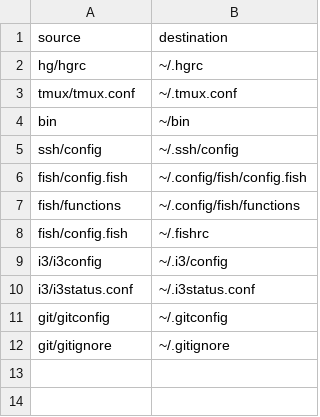
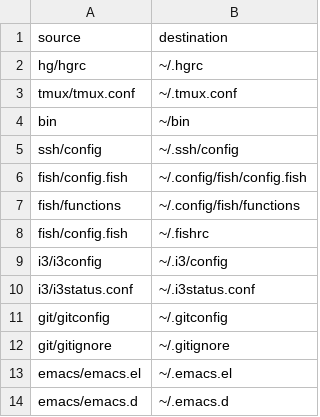
Before and after one commit to xymostech/dotfiles, a CSV file: links.csv, drawn as a sheet; the diff names each change by its address in the sheet, - before the commit and + after, or states it on an @@ line.

Commit message:
Add some basic emacs config

```diff
--- a/links.csv
+++ b/links.csv
+row 13: emacs/emacs.el | ~/.emacs.el
+row 14: emacs/emacs.d | ~/.emacs.d
```
Also changed, not shown: 53 other files.
